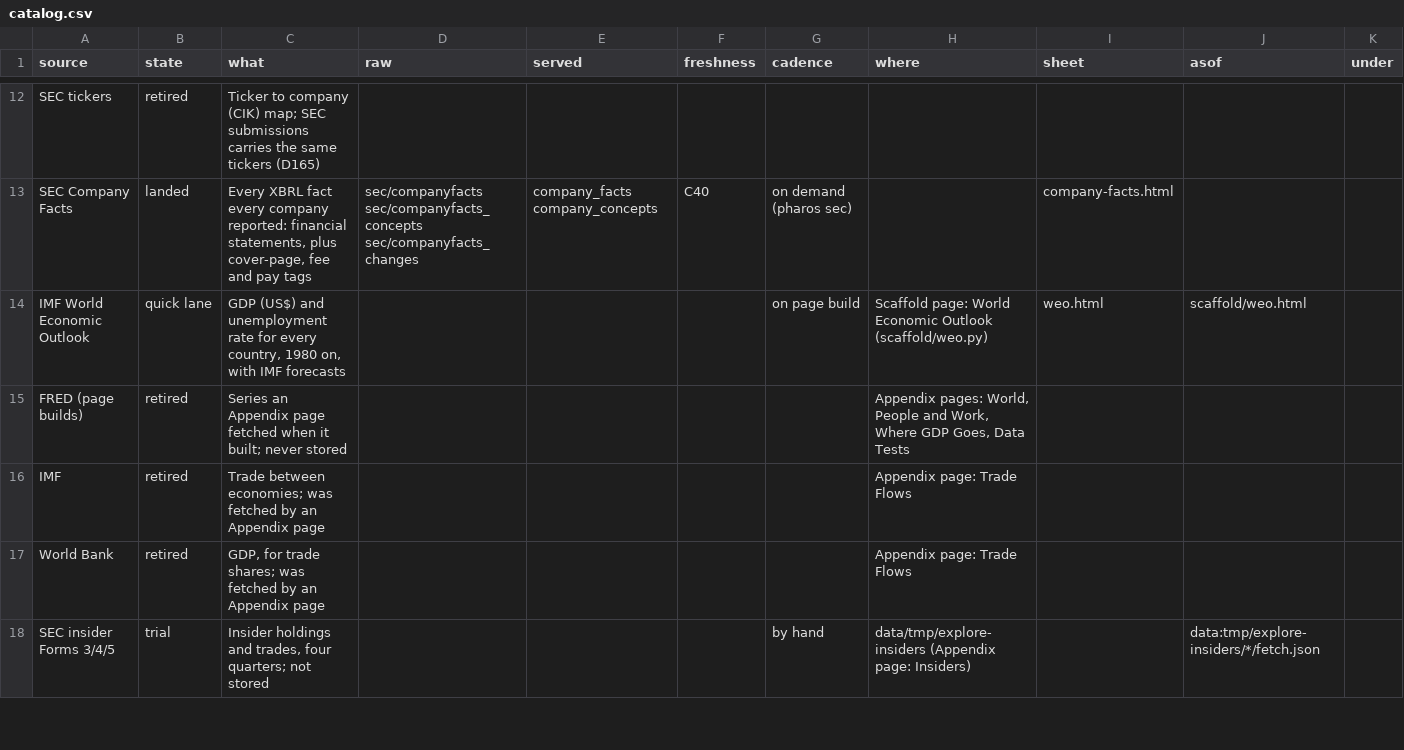
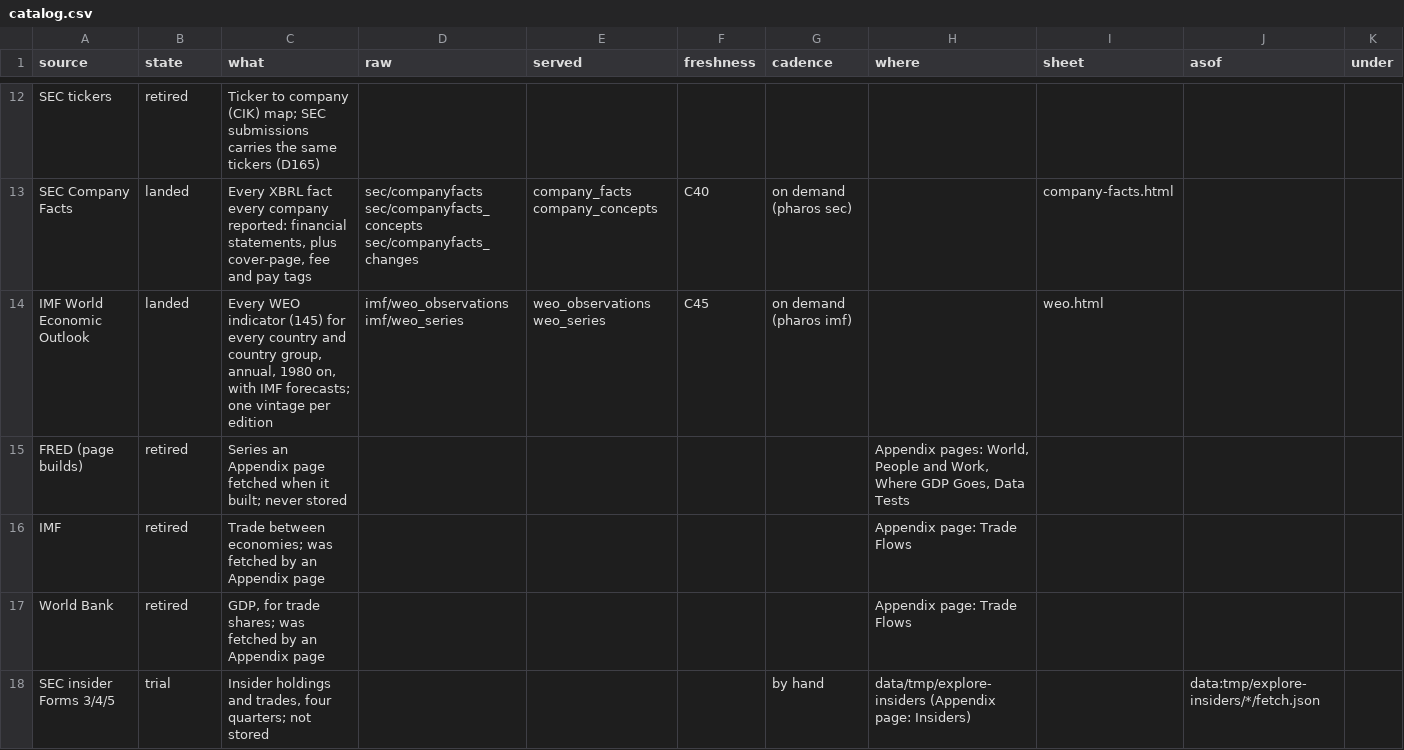
Before and after one commit to JamesIsHere/pharos, a CSV file: scaffold/catalog.csv, drawn as a sheet; only a part is shown, gaps mark what is left out; the diff covers the shown part only.

```diff
--- a/scaffold/catalog.csv
+++ b/scaffold/catalog.csv
@@ -13,3 +13,3 @@ SEC tickers,retired,Ticker to company (CIK) map; SEC submissions carries the sam
 SEC Company Facts,landed,"Every XBRL fact every company reported: financial statements, plus cover-page, fee and pay tags",sec/companyfacts sec/companyfacts_concepts sec/companyfacts_changes,company_facts company_concepts,C40,on demand (pharos sec),,company-facts.html,,
-IMF World Economic Outlook,quick lane,"GDP (US$) and unemployment rate for every country, 1980 on, with IMF forecasts",,,,on page build,Scaffold page: World Economic Outlook (scaffold/weo.py),weo.html,scaffold/weo.html,
+IMF World Economic Outlook,landed,"Every WEO indicator (145) for every country and country group, annual, 1980 on, with IMF forecasts; one vintage per edition",imf/weo_observations imf/weo_series,weo_observations weo_series,C45,on demand (pharos imf),,weo.html,,
 FRED (page builds),retired,Series an Appendix page fetched when it built; never stored,,,,,"Appendix pages: World, People and Work, Where GDP Goes, Data Tests",,,
```
Also changed, not shown: 16 edited cells elsewhere in this file, scaffold/series.csv, 29 other files.
